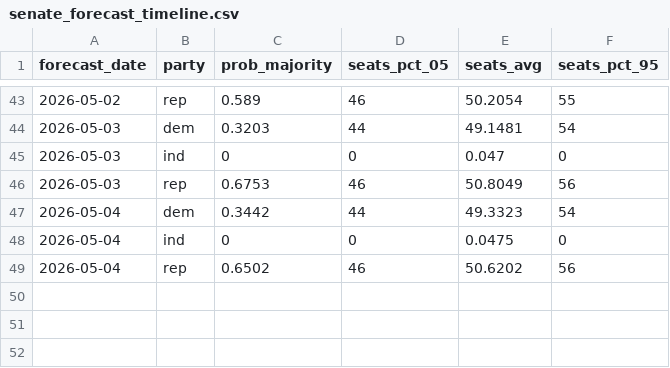
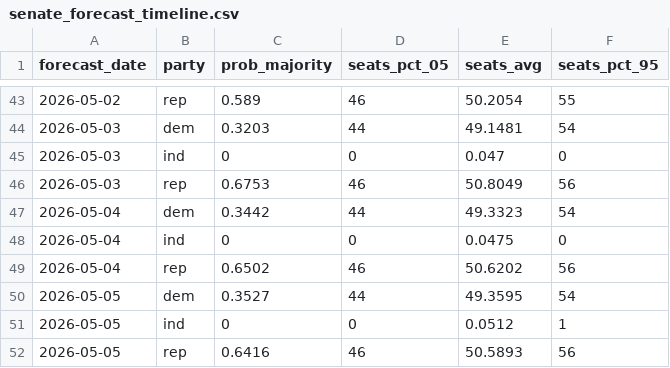
Before and after one commit to thisismactan/US-2026, a CSV file: output/senate_forecast_timeline.csv, drawn as a sheet; only a part is shown, gaps mark what is left out; the diff names each change by its address in the sheet, - before the commit and + after, or states it on an @@ line.

```diff
--- a/output/senate_forecast_timeline.csv
+++ b/output/senate_forecast_timeline.csv
+row 50: 2026-05-05 | dem | 0.3527 | 44 | 49.3595 | 54
+row 51: 2026-05-05 | ind | 0 | 0 | 0.0512 | 1
+row 52: 2026-05-05 | rep | 0.6416 | 46 | 50.5893 | 56
```
Also changed, not shown: output/generic_ballot_margin_averages_2026_smoothed.csv, output/house_forecast_timeline.csv, 8 other files.
